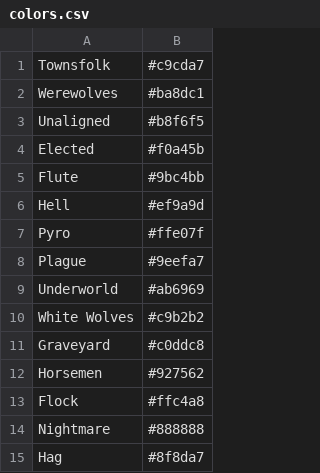
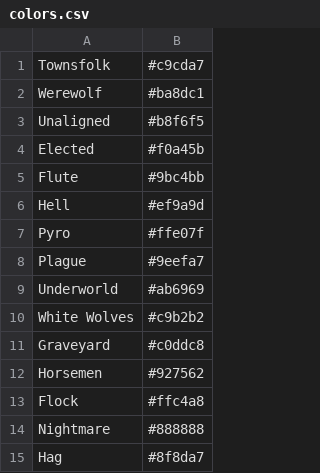
Before and after one commit to WerewolvesRevamped/Werewolves-Icons, a CSV file: colors.csv, drawn as a sheet.

Commit message:
Update colors.csv

```diff
--- a/colors.csv
+++ b/colors.csv
@@ -1,3 +1,3 @@
 Townsfolk,#c9cda7
-Werewolves,#ba8dc1
+Werewolf,#ba8dc1
 Unaligned,#b8f6f5
```
